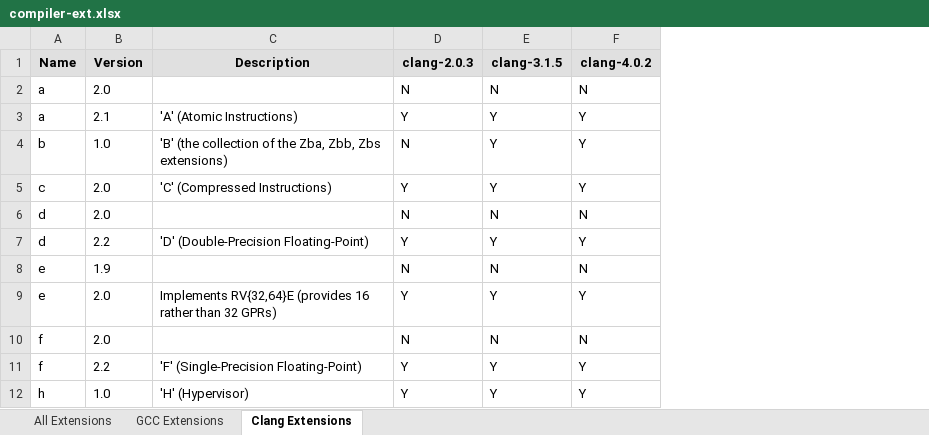
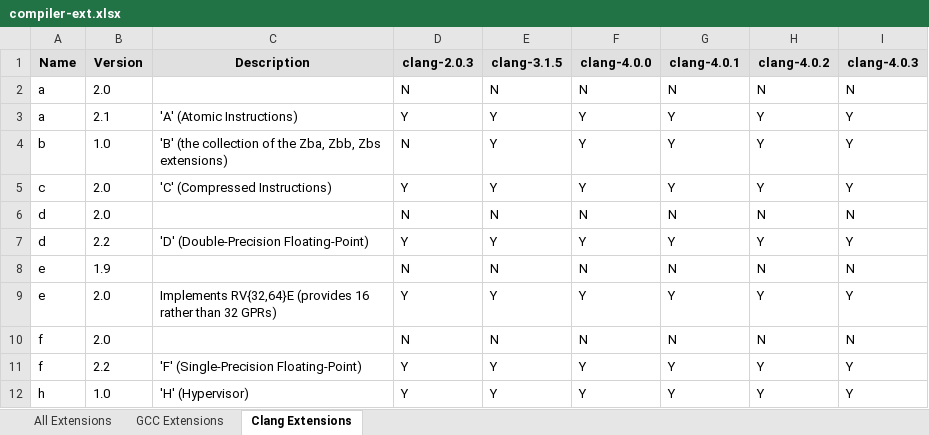
Before and after one commit to sifive/gen-compiler-extension, an Excel workbook: compiler-ext.xlsx, sheet Clang Extensions, drawn as a sheet; only a part is shown; values as stored, in another font and other column widths than the file's, no borders; conditional formats not drawn; the diff names each change by its address in the sheet, - before the commit and + after, or states it on an @@ line.

```diff
--- a/compiler-ext.xlsx (sheet Clang Extensions)
+++ b/compiler-ext.xlsx (sheet Clang Extensions)
+column F (clang-4.0.0), rows 2-12: N | Y | Y | Y | N | Y | N | Y | N | Y | Y
+column G (clang-4.0.1), rows 2-12: N | Y | Y | Y | N | Y | N | Y | N | Y | Y
+column I (clang-4.0.3), rows 2-12: N | Y | Y | Y | N | Y | N | Y | N | Y | Y
```
Also changed, not shown: sheet All Extensions, sheet GCC Extensions, 21 other files.
